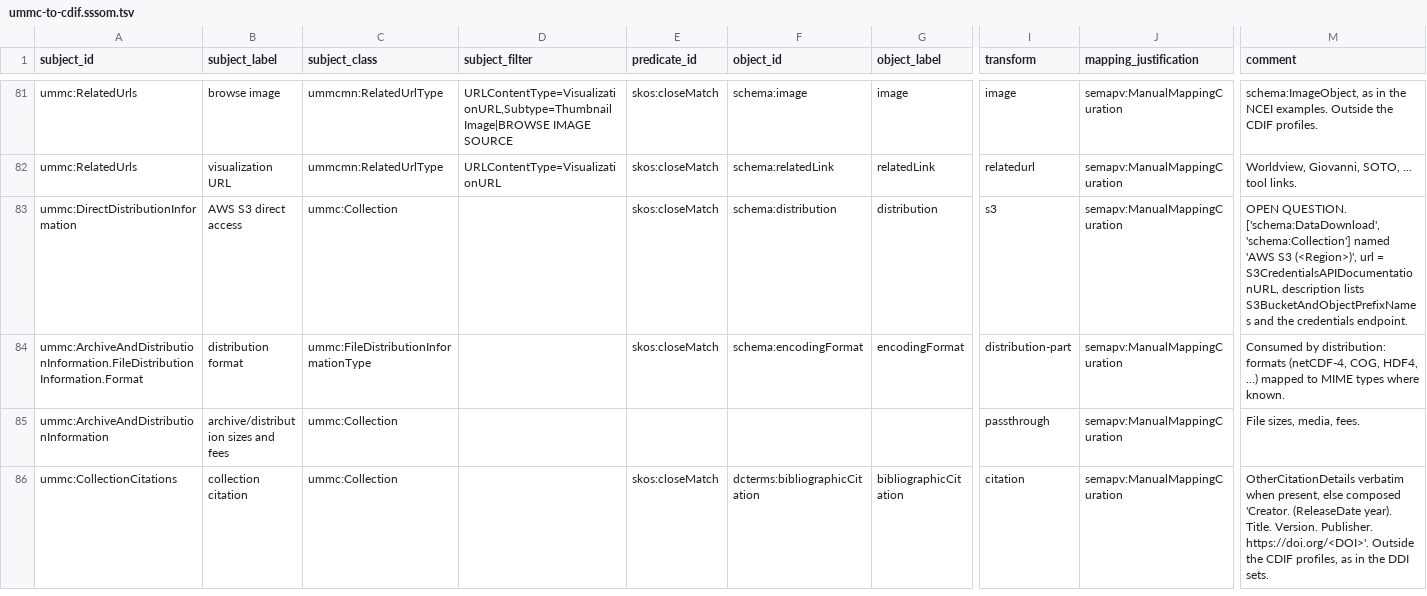
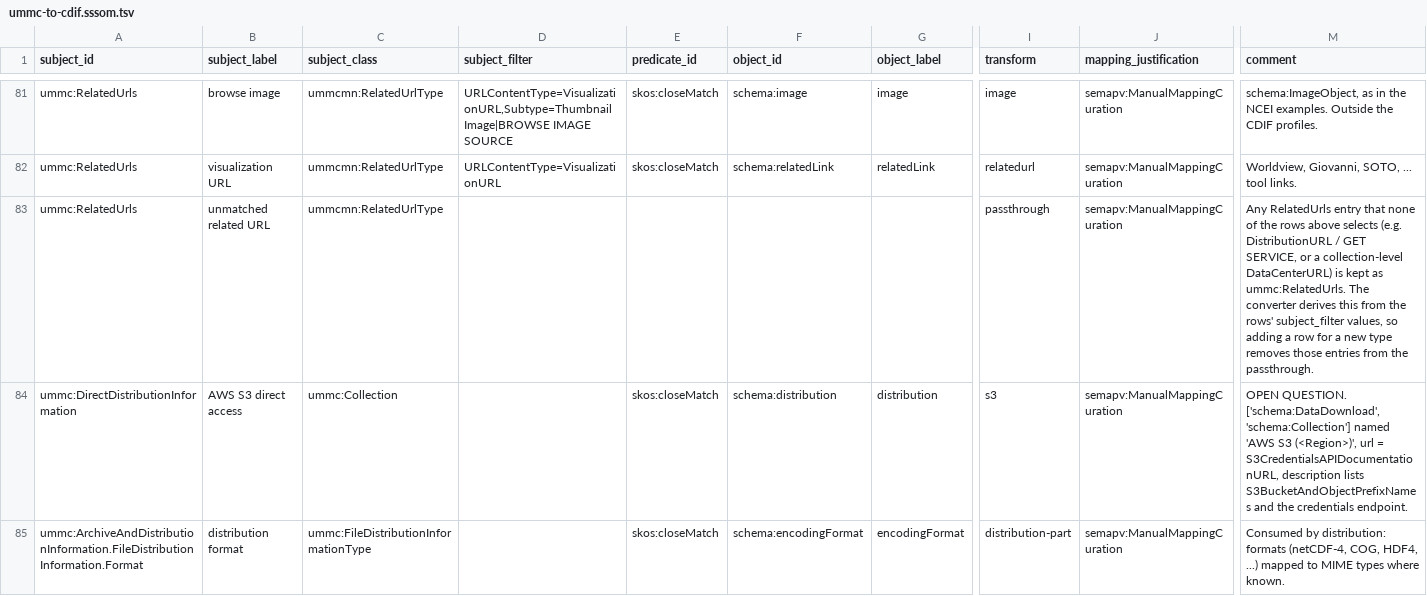
Before and after one commit to Cross-Domain-Interoperability-Framework/converters, a TSV file: mappings/ummc-to-cdif.sssom.tsv, drawn as a sheet; only a part is shown, gaps mark what is left out; the shorter side is filled out with more unchanged rows; rows hold the shown columns only; the diff names each change by its address in the sheet, - before the commit and + after, or states it on an @@ line.

```diff
--- a/mappings/ummc-to-cdif.sssom.tsv
+++ b/mappings/ummc-to-cdif.sssom.tsv
+row 83: ummc:RelatedUrls | unmatched related URL | ummcmn:RelatedUrlType |  |  |  |  | passthrough | semapv:ManualMappingCuration | Any RelatedUrls entry that none of the rows above selects (e.g. DistributionURL / GET SERVICE, or a collection-level DataCenterURL) is kept as ummc:RelatedUrls. The converter derives this from the rows' subject_filter values, so adding a row for a new type removes those entries from the passthrough.
```
Also changed, not shown: 2 other files.
